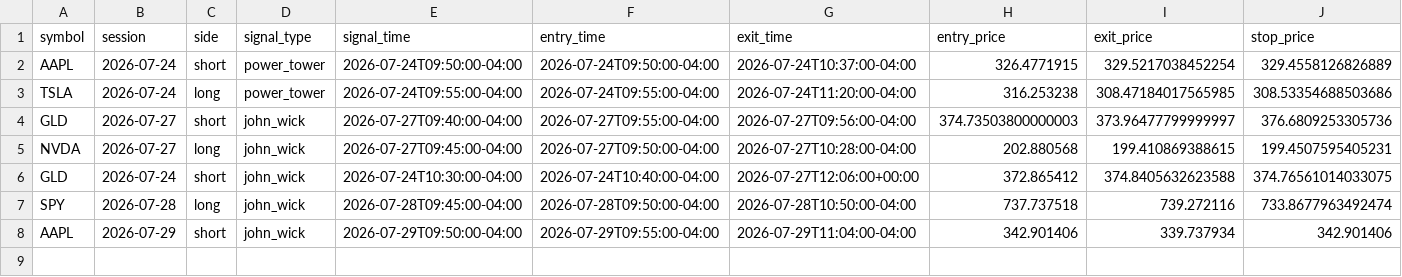
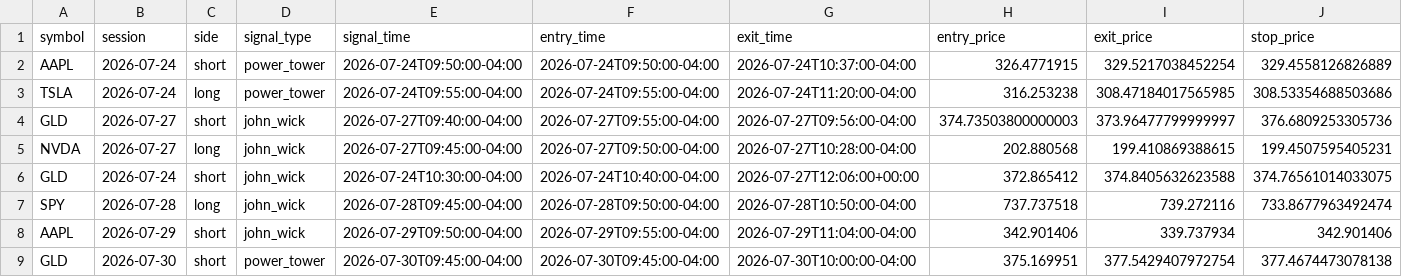
Before and after one commit to ksanta-bit/pattern-scout-eth, a CSV file: docs/stocks/trades.csv, drawn as a sheet; only a part is shown; rows hold the shown columns only; the diff names each change by its address in the sheet, - before the commit and + after, or states it on an @@ line.

```diff
--- a/docs/stocks/trades.csv
+++ b/docs/stocks/trades.csv
+row 9: GLD | 2026-07-30 | short | power_tower | 2026-07-30T09:45:00-04:00 | 2026-07-30T09:45:00-04:00 | 2026-07-30T10:00:00-04:00 | 375.169951 | 377.5429407972754 | 377.4674473078138
```
Also changed, not shown: docs/stocks/equity_curve.csv, 4 other files.
